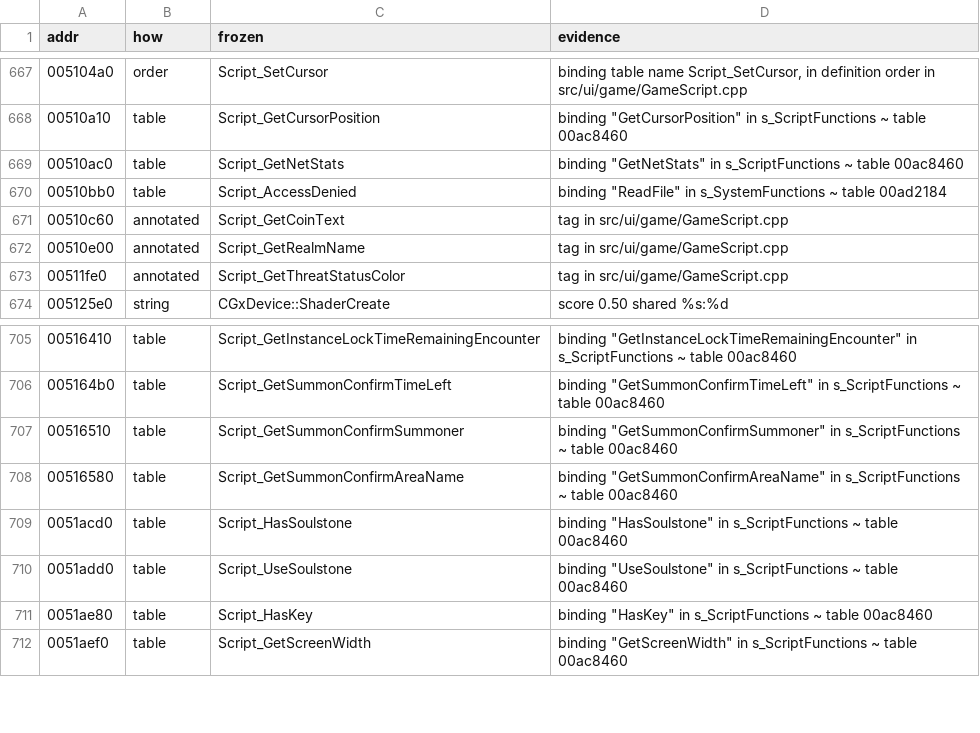
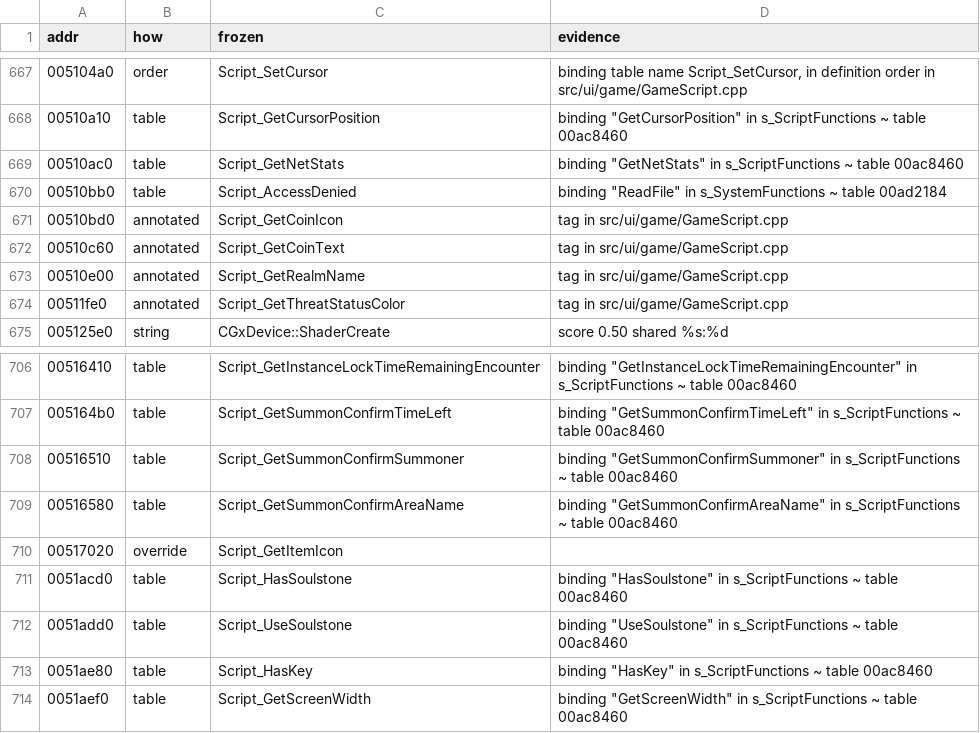
Before and after one commit to zeruth/FrozenClient, a TSV file: tools/recomp/data/matches.tsv, drawn as a sheet; only a part is shown, gaps mark what is left out.

```diff
--- a/tools/recomp/data/matches.tsv
+++ b/tools/recomp/data/matches.tsv
@@ -670,2 +670,3 @@ addr	how	frozen	evidence
 00510bb0	table	Script_AccessDenied	binding "ReadFile" in s_SystemFunctions ~ table 00ad2184
+00510bd0	annotated	Script_GetCoinIcon	tag in src/ui/game/GameScript.cpp
 00510c60	annotated	Script_GetCoinText	tag in src/ui/game/GameScript.cpp
@@ -708,2 +709,3 @@ addr	how	frozen	evidence
 00516580	table	Script_GetSummonConfirmAreaName	binding "GetSummonConfirmAreaName" in s_ScriptFunctions ~ table 00ac8460
+00517020	override	Script_GetItemIcon	
 0051acd0	table	Script_HasSoulstone	binding "HasSoulstone" in s_ScriptFunctions ~ table 00ac8460
```
Also changed, not shown: 6 other files.
